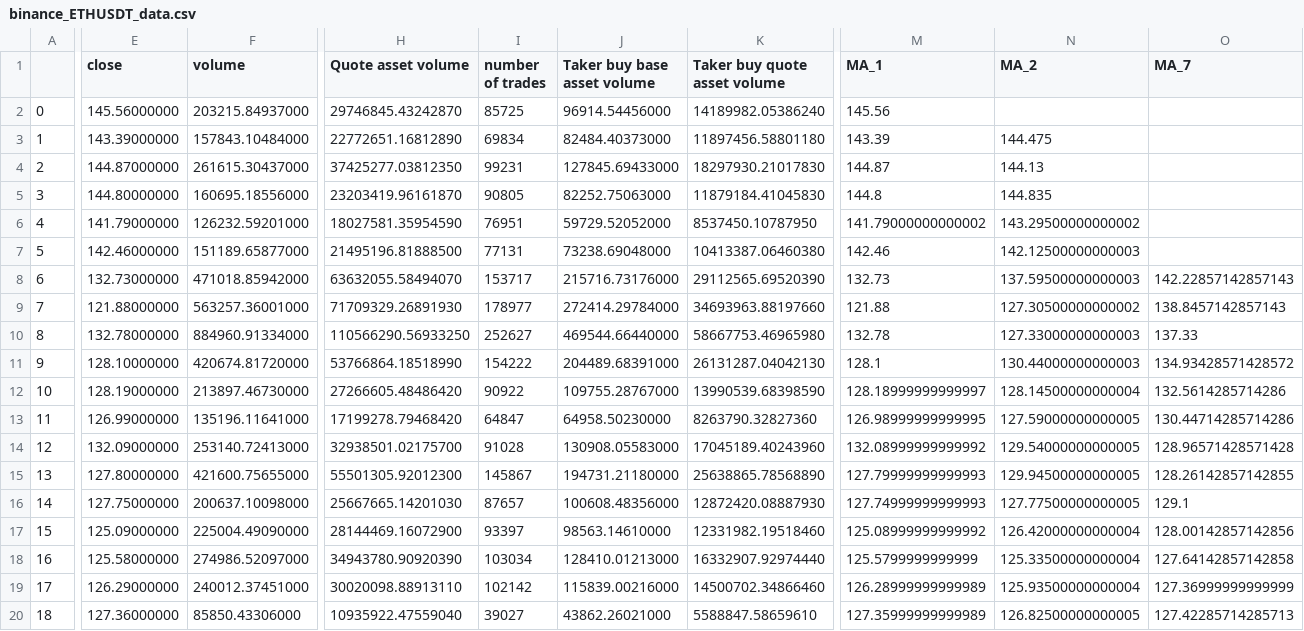
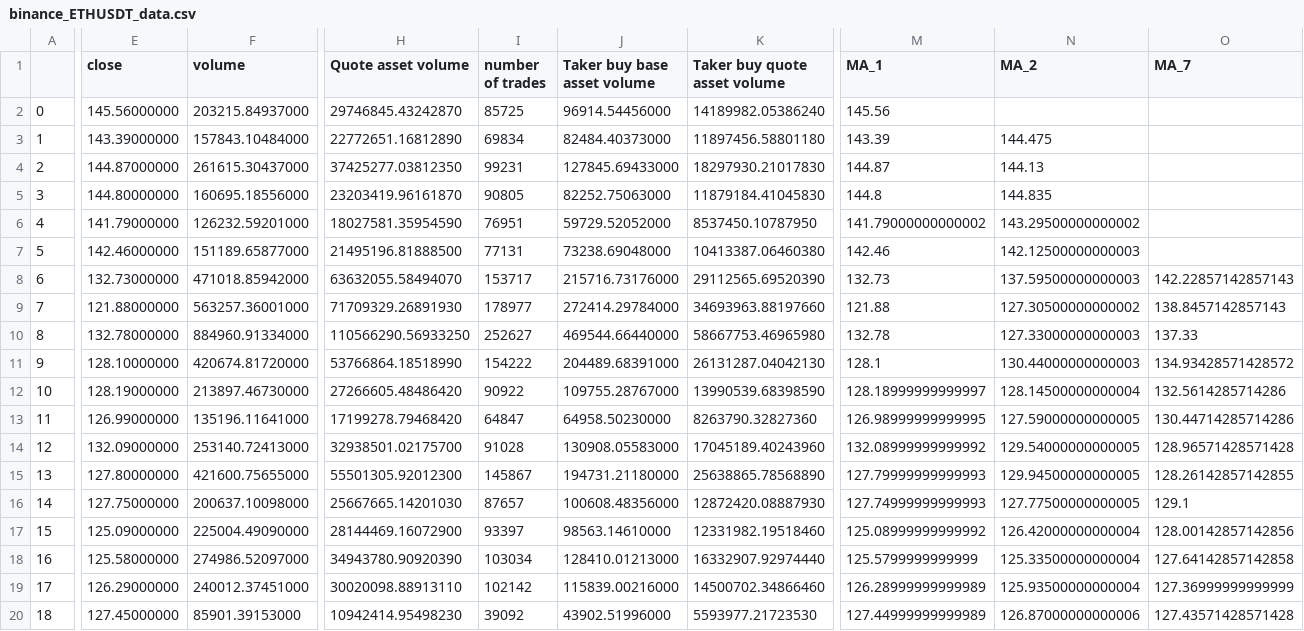
Before and after one commit to SeanHung06/BINANCE_12, a CSV file: binance_ETHUSDT_data.csv, drawn as a sheet; only a part is shown, gaps mark what is left out; the diff covers the shown part only; the diff names each change by its address in the sheet, - before the commit and + after, or states it on an @@ line.

```diff
--- a/binance_ETHUSDT_data.csv
+++ b/binance_ETHUSDT_data.csv
-E20 (close): 127.36000000
+E20 (close): 127.45000000
-F20 (volume): 85850.43306000
+F20 (volume): 85901.39153000
-H20 (Quote asset volume): 10935922.47559040
+H20 (Quote asset volume): 10942414.95498230
-I20 (number of trades): 39027
+I20 (number of trades): 39092
-J20 (Taker buy base asset volume): 43862.26021000
+J20 (Taker buy base asset volume): 43902.51996000
-K20 (Taker buy quote asset volume): 5588847.58659610
+K20 (Taker buy quote asset volume): 5593977.21723530
-M20 (MA_1): 127.35999999999989
+M20 (MA_1): 127.44999999999989
-N20 (MA_2): 126.82500000000005
+N20 (MA_2): 126.87000000000006
-O20 (MA_7): 127.42285714285713
+O20 (MA_7): 127.43571428571428
```
Also changed, not shown: 8 edited cells elsewhere in this file, trades_df.csv, 4 other files.
